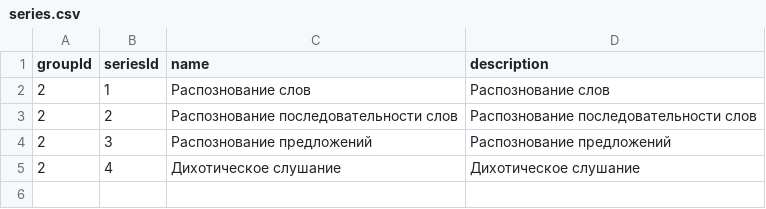
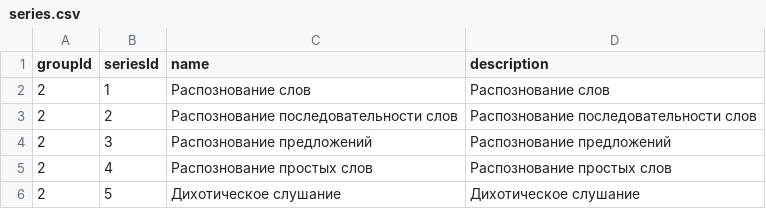
Before and after one commit to Brain-up/brn, a CSV file: src/main/resources/initFiles/series.csv, drawn as a sheet.

Commit message:
EPMLABSBRN-354 4 series add source and api for 4 series

```diff
--- a/src/main/resources/initFiles/series.csv
+++ b/src/main/resources/initFiles/series.csv
@@ -4,2 +4,3 @@ groupId, seriesId, name, description
 2, 3, Распознование предложений, Распознование предложений
-2, 4, Дихотическое слушание, Дихотическое слушание
+2, 4, Распознование простых слов, Распознование простых слов
+2, 5, Дихотическое слушание, Дихотическое слушание
```
Also changed, not shown: src/main/resources/initFiles/1_series.csv, 24 other files.
